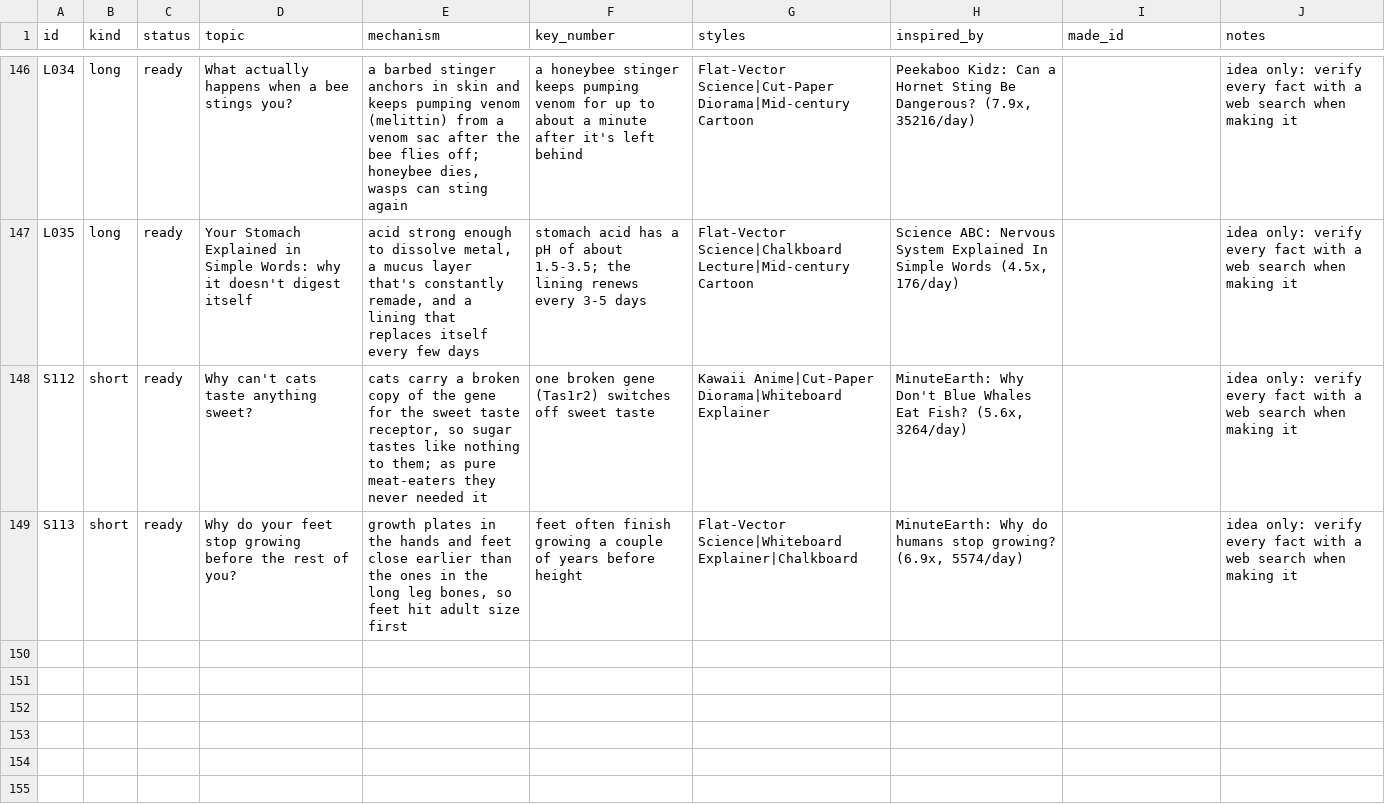
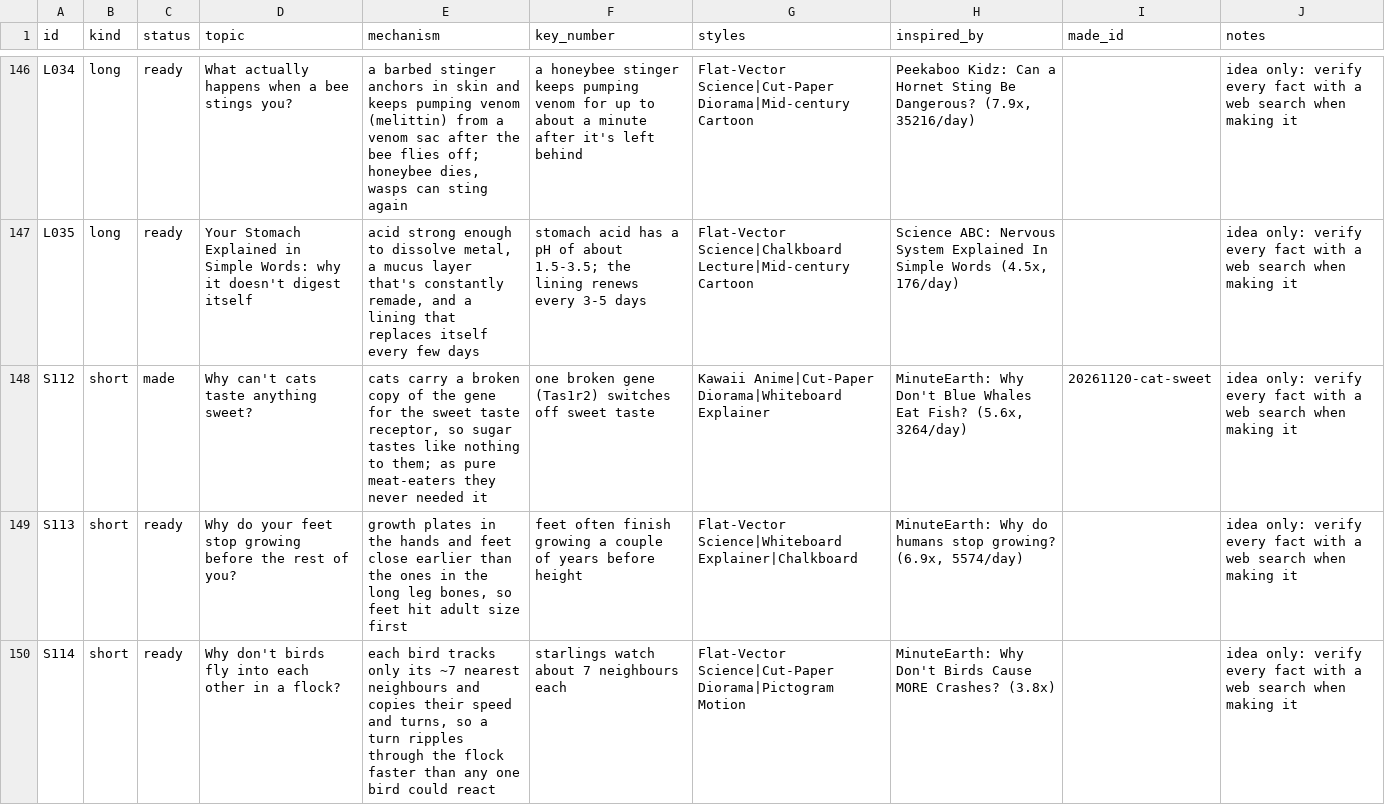
Before and after one commit to akachwaha27/shorts-autopilot, a CSV file: explainer/topics/queue.csv, drawn as a sheet; only a part is shown, gaps mark what is left out.

```diff
--- a/explainer/topics/queue.csv
+++ b/explainer/topics/queue.csv
@@ -147,3 +147,4 @@ L034,long,ready,What actually happens when a bee stings you?,"a barbed stinger a
 L035,long,ready,Your Stomach Explained in Simple Words: why it doesn't digest itself,"acid strong enough to dissolve metal, a mucus layer that's constantly remade, and a lining that replaces itself every few days",stomach acid has a pH of about 1.5-3.5; the lining renews every 3-5 days,Flat-Vector Science|Chalkboard Lecture|Mid-century Cartoon,"Science ABC: Nervous System Explained In Simple Words (4.5x, 176/day)",,idea only: verify every fact with a web search when making it
-S112,short,ready,Why can't cats taste anything sweet?,"cats carry a broken copy of the gene for the sweet taste receptor, so sugar tastes like nothing to them; as pure meat-eaters they never needed it",one broken gene (Tas1r2) switches off sweet taste,Kawaii Anime|Cut-Paper Diorama|Whiteboard Explainer,"MinuteEarth: Why Don't Blue Whales Eat Fish? (5.6x, 3264/day)",,idea only: verify every fact with a web search when making it
+S112,short,made,Why can't cats taste anything sweet?,"cats carry a broken copy of the gene for the sweet taste receptor, so sugar tastes like nothing to them; as pure meat-eaters they never needed it",one broken gene (Tas1r2) switches off sweet taste,Kawaii Anime|Cut-Paper Diorama|Whiteboard Explainer,"MinuteEarth: Why Don't Blue Whales Eat Fish? (5.6x, 3264/day)",20261120-cat-sweet,idea only: verify every fact with a web search when making it
 S113,short,ready,Why do your feet stop growing before the rest of you?,"growth plates in the hands and feet close earlier than the ones in the long leg bones, so feet hit adult size first",feet often finish growing a couple of years before height,Flat-Vector Science|Whiteboard Explainer|Chalkboard,"MinuteEarth: Why do humans stop growing? (6.9x, 5574/day)",,idea only: verify every fact with a web search when making it
+S114,short,ready,Why don't birds fly into each other in a flock?,"each bird tracks only its ~7 nearest neighbours and copies their speed and turns, so a turn ripples through the flock faster than any one bird could react",starlings watch about 7 neighbours each,Flat-Vector Science|Cut-Paper Diorama|Pictogram Motion,MinuteEarth: Why Don't Birds Cause MORE Crashes? (3.8x),,idea only: verify every fact with a web search when making it
```
Also changed, not shown: 5 other files.
